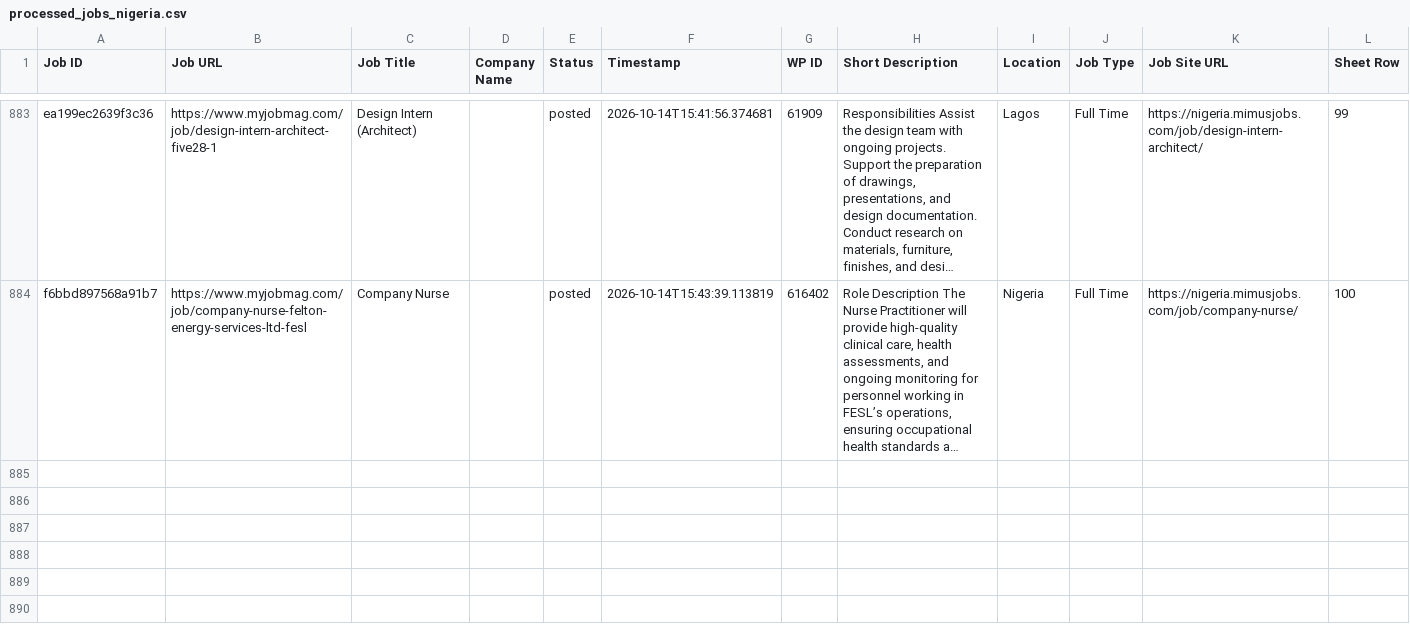
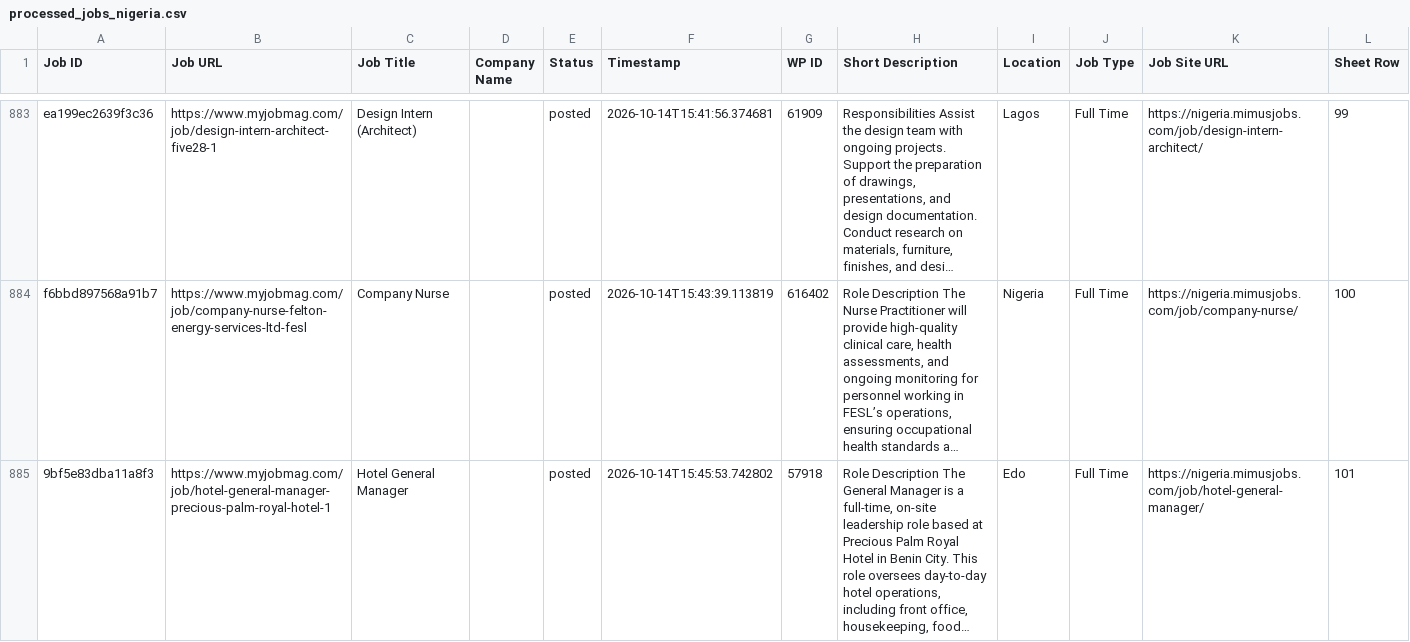
Before and after one commit to projectfetcher/ng, a CSV file: processed_jobs_nigeria.csv, drawn as a sheet; only a part is shown, gaps mark what is left out; long unchanged cells end in …; the diff names each change by its address in the sheet, - before the commit and + after, or states it on an @@ line.

```diff
--- a/processed_jobs_nigeria.csv
+++ b/processed_jobs_nigeria.csv
+row 885: 9bf5e83dba11a8f3 | https://www.myjobmag.com/job/hotel-general-manager-precious-palm-royal-hotel-1 | Hotel General Manager |  | posted | 2026-10-14T15:45:53.742802 | 57918 | Role Description The General Manager is a full-time, on-site leadership role based at Precious Palm Royal Hotel in Benin City. This role oversees day-to-day hotel operations, including front office, housekeeping, food… | Edo | Full Time | https://nigeria.mimusjobs.com/job/hotel-general-manager/ | 101
```
